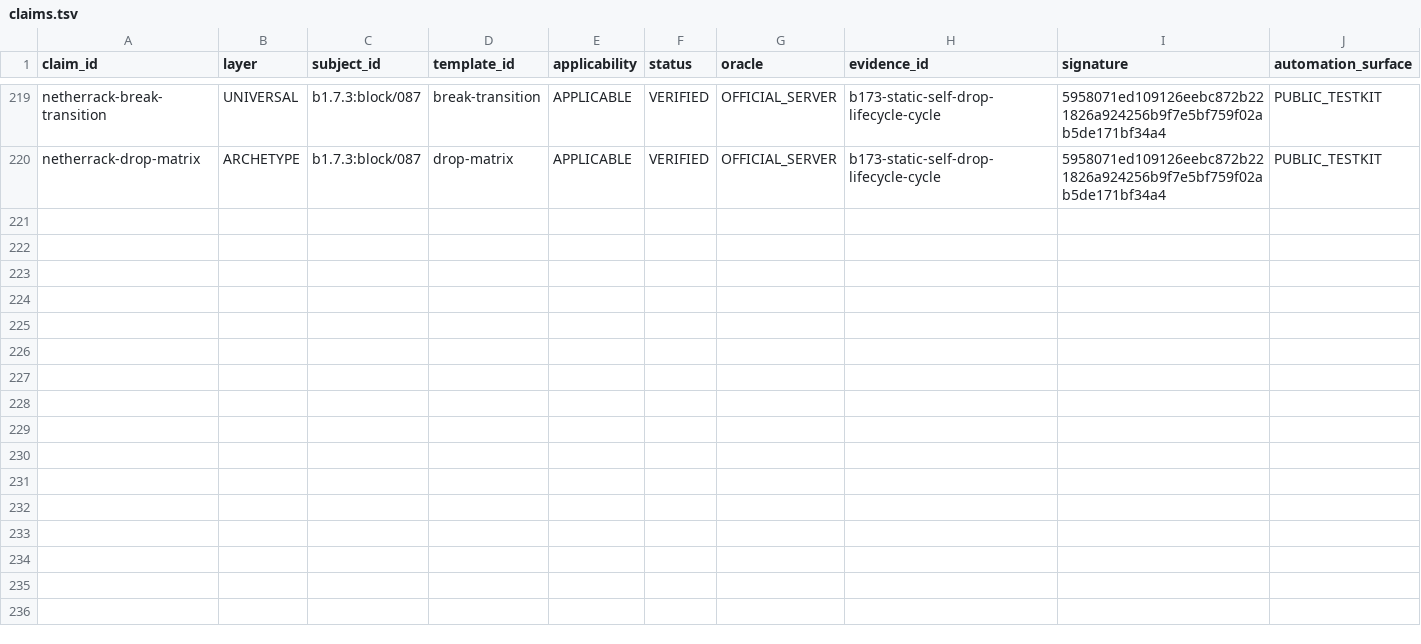
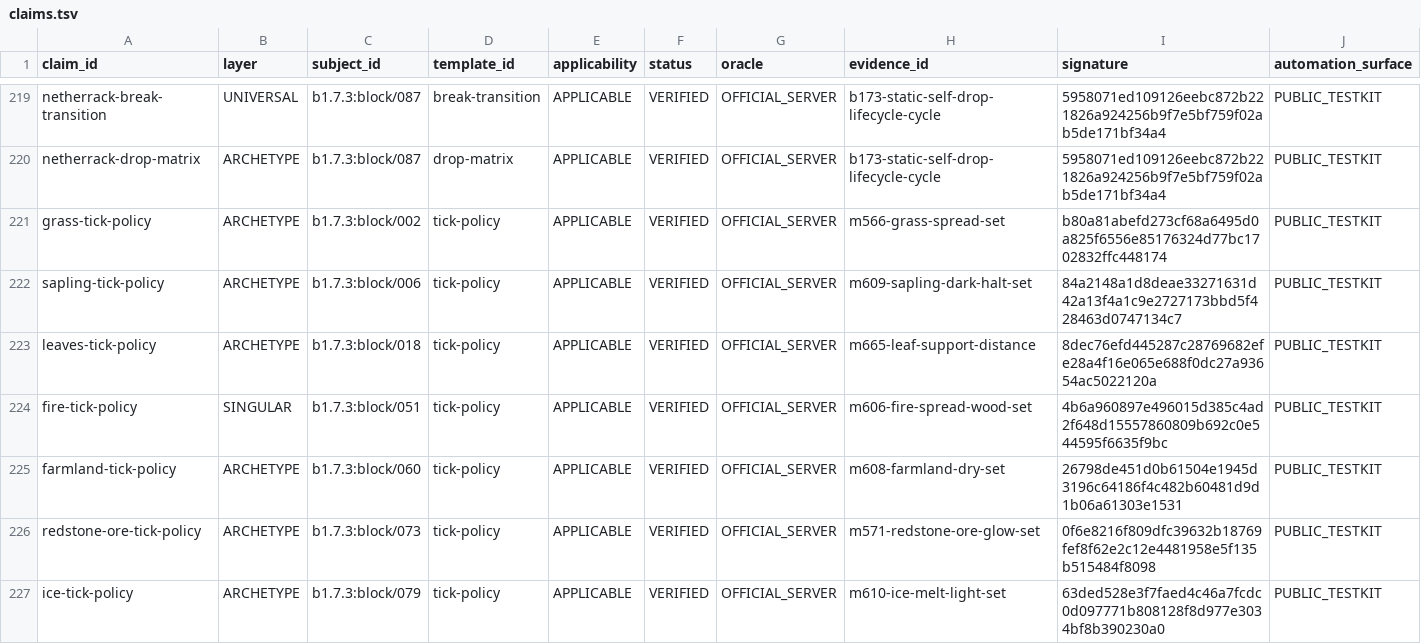
Before and after one commit to lucasrgt/Worldline, a TSV file: behavior/functional-census/b1.7.3/claims.tsv, drawn as a sheet; only a part is shown, gaps mark what is left out; the diff names each change by its address in the sheet, - before the commit and + after, or states it on an @@ line.

Commit message:
Curate public random tick policy claims

```diff
--- a/behavior/functional-census/b1.7.3/claims.tsv
+++ b/behavior/functional-census/b1.7.3/claims.tsv
+row 221: grass-tick-policy | ARCHETYPE | b1.7.3:block/002 | tick-policy | APPLICABLE | VERIFIED | OFFICIAL_SERVER | m566-grass-spread-set | b80a81abefd273cf68a6495d0a825f6556e85176324d77bc1702832ffc448174 | PUBLIC_TESTKIT
+row 222: sapling-tick-policy | ARCHETYPE | b1.7.3:block/006 | tick-policy | APPLICABLE | VERIFIED | OFFICIAL_SERVER | m609-sapling-dark-halt-set | 84a2148a1d8deae33271631d42a13f4a1c9e2727173bbd5f428463d0747134c7 | PUBLIC_TESTKIT
+row 223: leaves-tick-policy | ARCHETYPE | b1.7.3:block/018 | tick-policy | APPLICABLE | VERIFIED | OFFICIAL_SERVER | m665-leaf-support-distance | 8dec76efd445287c28769682efe28a4f16e065e688f0dc27a93654ac5022120a | PUBLIC_TESTKIT
+row 224: fire-tick-policy | SINGULAR | b1.7.3:block/051 | tick-policy | APPLICABLE | VERIFIED | OFFICIAL_SERVER | m606-fire-spread-wood-set | 4b6a960897e496015d385c4ad2f648d15557860809b692c0e544595f6635f9bc | PUBLIC_TESTKIT
+row 225: farmland-tick-policy | ARCHETYPE | b1.7.3:block/060 | tick-policy | APPLICABLE | VERIFIED | OFFICIAL_SERVER | m608-farmland-dry-set | 26798de451d0b61504e1945d3196c64186f4c482b60481d9d1b06a61303e1531 | PUBLIC_TESTKIT
+row 226: redstone-ore-tick-policy | ARCHETYPE | b1.7.3:block/073 | tick-policy | APPLICABLE | VERIFIED | OFFICIAL_SERVER | m571-redstone-ore-glow-set | 0f6e8216f809dfc39632b18769fef8f62e2c12e4481958e5f135b515484f8098 | PUBLIC_TESTKIT
+row 227: ice-tick-policy | ARCHETYPE | b1.7.3:block/079 | tick-policy | APPLICABLE | VERIFIED | OFFICIAL_SERVER | m610-ice-melt-light-set | 63ded528e3f7faed4c46a7fcdc0d097771b808128f8d977e3034bf8b390230a0 | PUBLIC_TESTKIT
```
Also changed, not shown: 1 other file.
